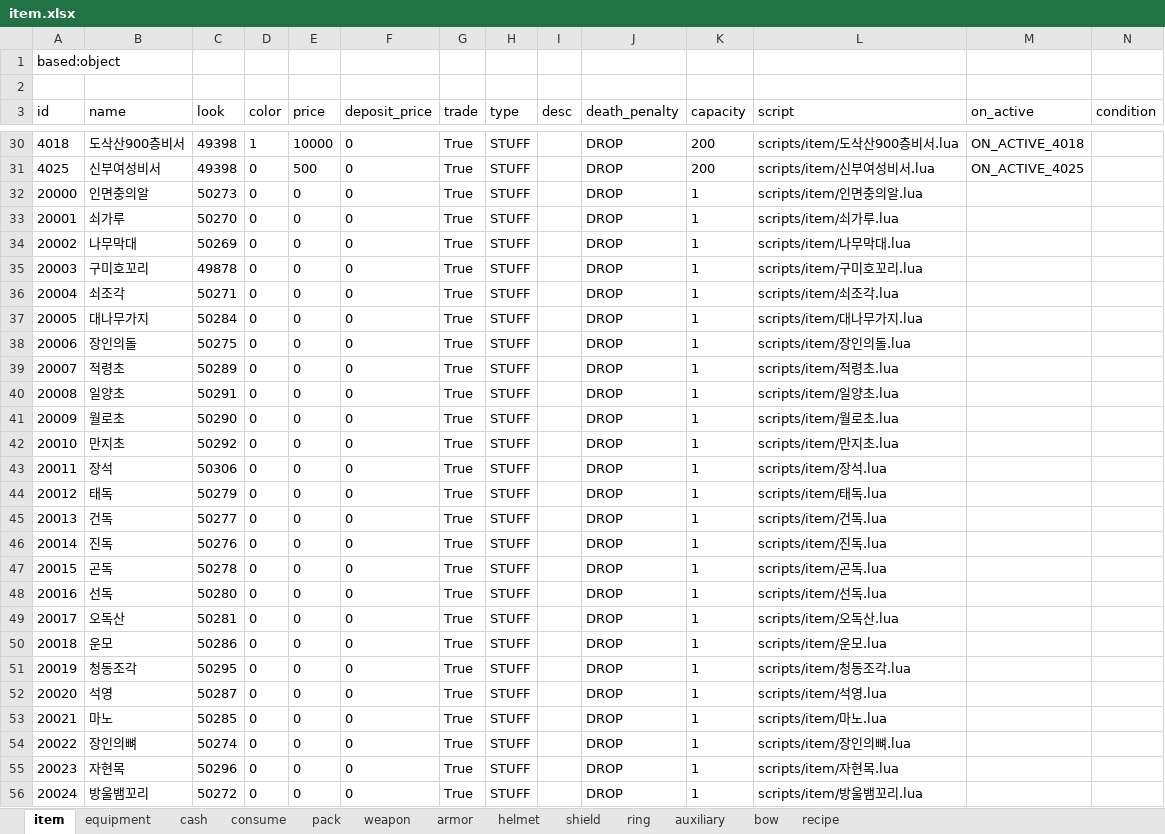
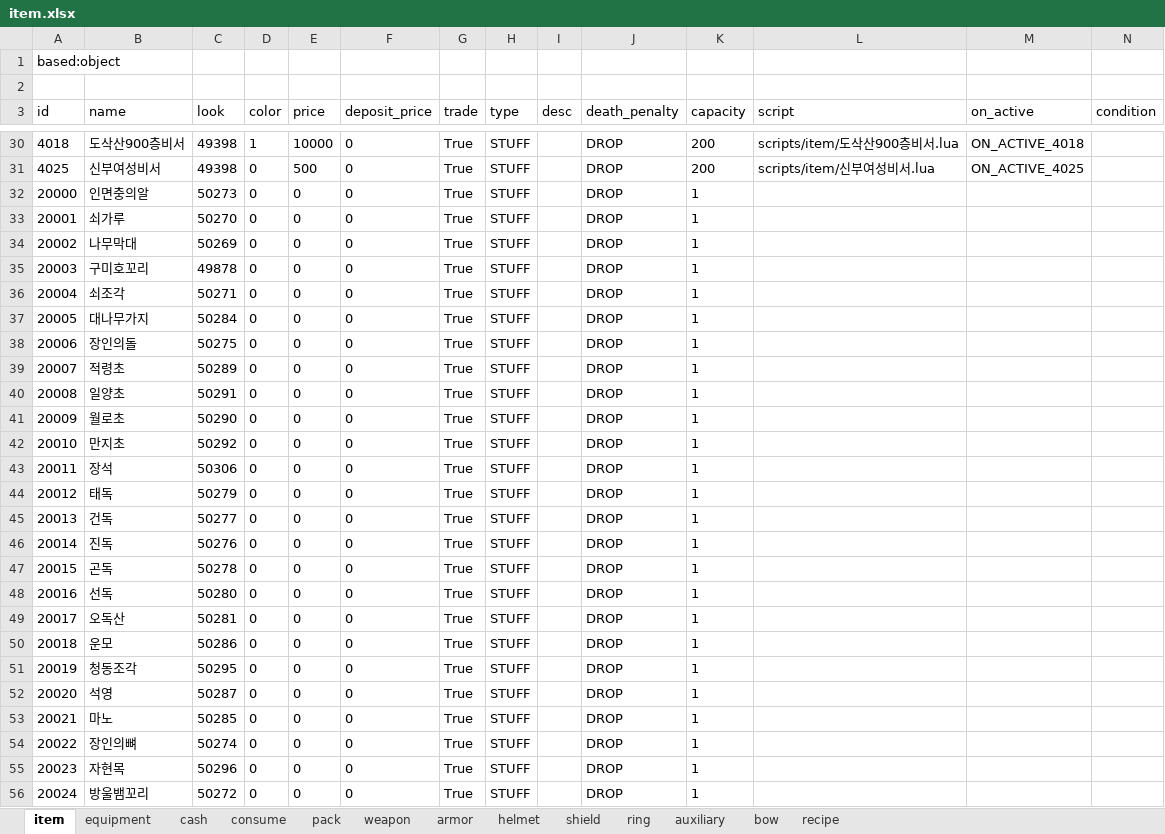
Before and after one commit to boyism80/fb, an Excel workbook: resources/table/item.xlsx, sheet item, drawn as a sheet; only a part is shown, gaps mark what is left out; values as stored, in another font and other column widths than the file's, no borders; the diff covers the shown part only; the diff names each change by its address in the sheet, - before the commit and + after, or states it on an @@ line.

```diff
--- a/resources/table/item.xlsx (sheet item)
+++ b/resources/table/item.xlsx (sheet item)
-L32 (script): scripts/item/인면충의알.lua
+L32 (script): (empty)
-L33 (script): scripts/item/쇠가루.lua
+L33 (script): (empty)
-L34 (script): scripts/item/나무막대.lua
+L34 (script): (empty)
-L35 (script): scripts/item/구미호꼬리.lua
+L35 (script): (empty)
-L36 (script): scripts/item/쇠조각.lua
+L36 (script): (empty)
-L37 (script): scripts/item/대나무가지.lua
+L37 (script): (empty)
-L38 (script): scripts/item/장인의돌.lua
+L38 (script): (empty)
-L39 (script): scripts/item/적령초.lua
+L39 (script): (empty)
-L40 (script): scripts/item/일양초.lua
+L40 (script): (empty)
-L41 (script): scripts/item/월로초.lua
+L41 (script): (empty)
-L42 (script): scripts/item/만지초.lua
+L42 (script): (empty)
-L43 (script): scripts/item/장석.lua
+L43 (script): (empty)
-L44 (script): scripts/item/태독.lua
+L44 (script): (empty)
-L45 (script): scripts/item/건독.lua
+L45 (script): (empty)
-L46 (script): scripts/item/진독.lua
+L46 (script): (empty)
-L47 (script): scripts/item/곤독.lua
+L47 (script): (empty)
-L48 (script): scripts/item/선독.lua
+L48 (script): (empty)
-L49 (script): scripts/item/오독산.lua
+L49 (script): (empty)
-L50 (script): scripts/item/운모.lua
+L50 (script): (empty)
-L51 (script): scripts/item/청동조각.lua
+L51 (script): (empty)
-L52 (script): scripts/item/석영.lua
+L52 (script): (empty)
-L53 (script): scripts/item/마노.lua
+L53 (script): (empty)
-L54 (script): scripts/item/장인의뼈.lua
+L54 (script): (empty)
-L55 (script): scripts/item/자현목.lua
+L55 (script): (empty)
-L56 (script): scripts/item/방울뱀꼬리.lua
+L56 (script): (empty)
```
Also changed, not shown: 500 edited cells elsewhere in this sheet, sheet consume, 58 other files.
